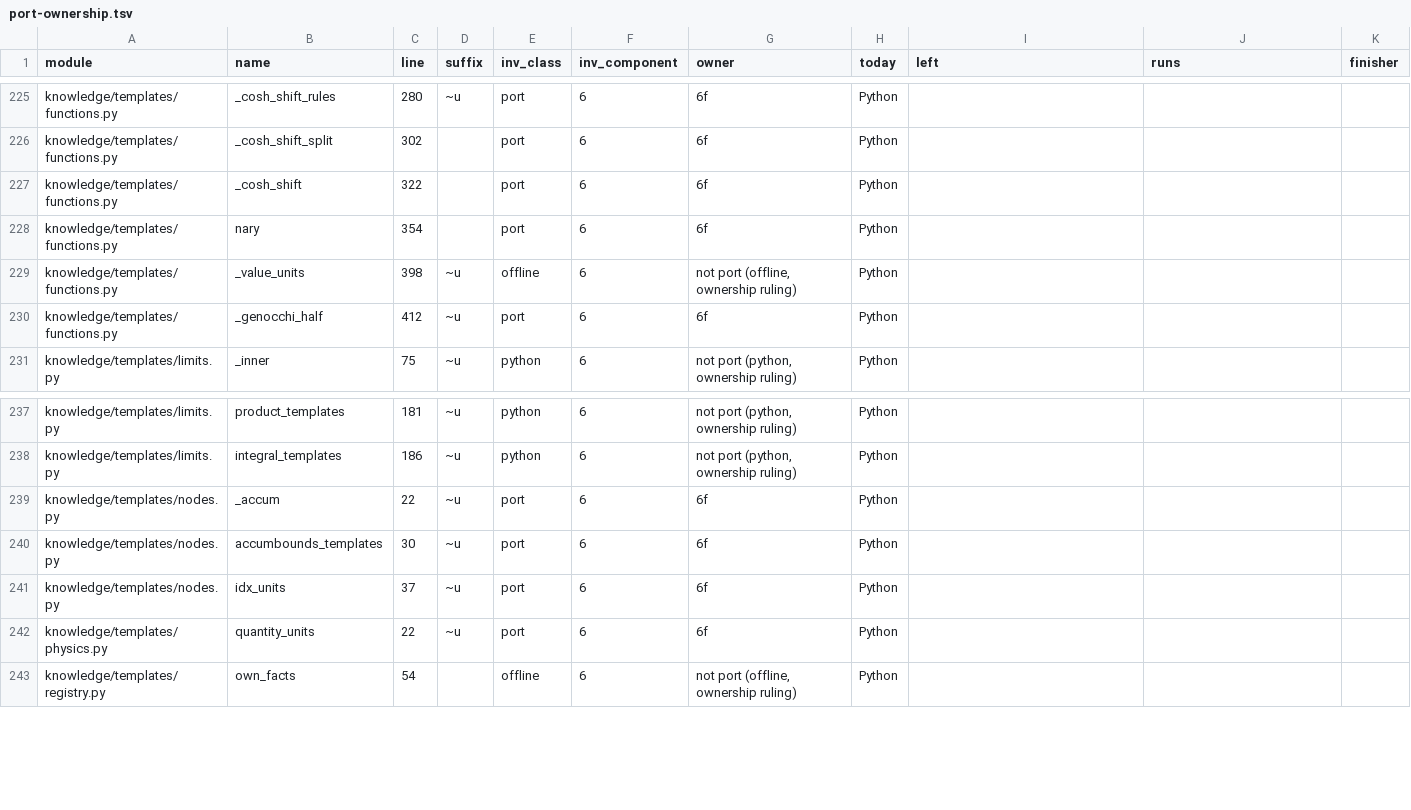
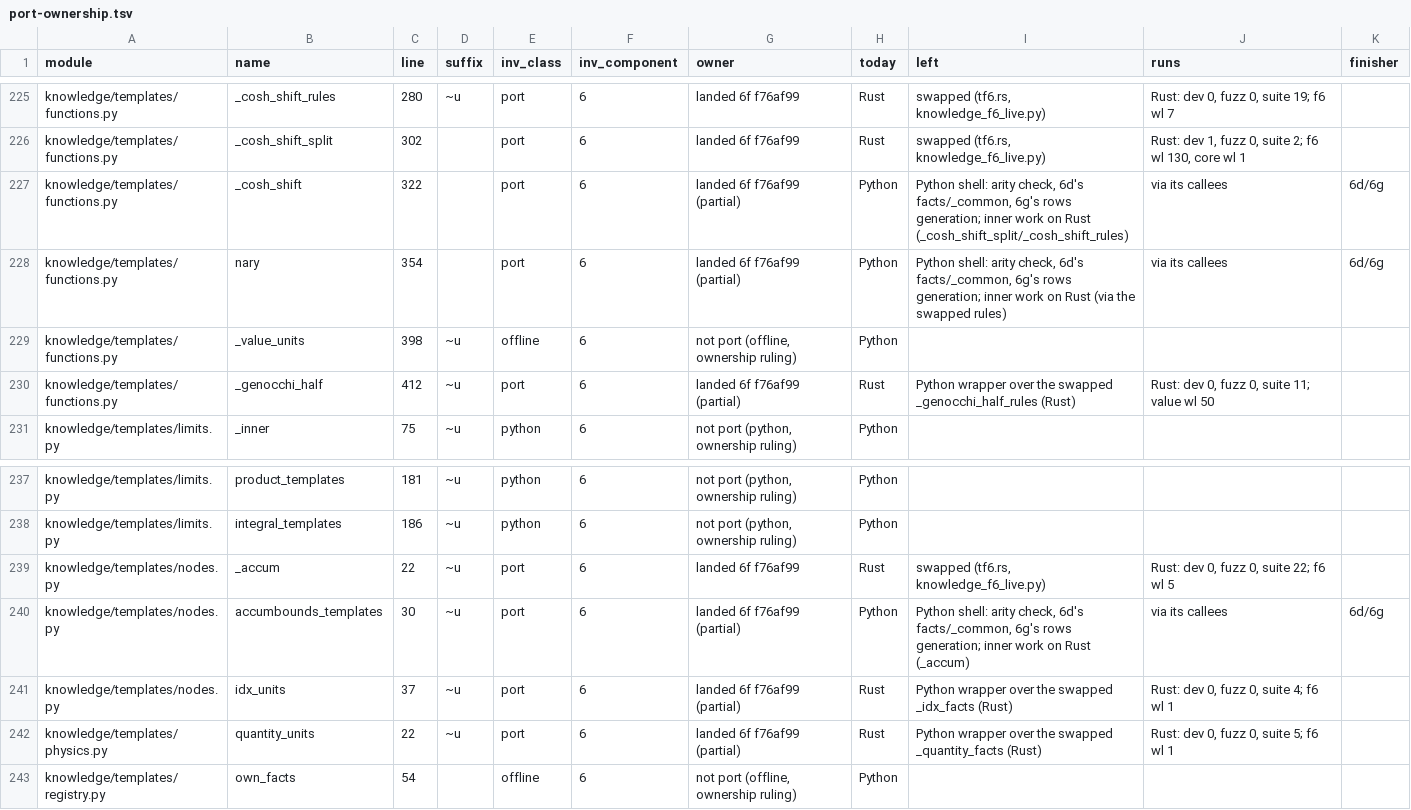
Before and after one commit to tilorc-bot/satassume, a TSV file: rust-spike/slice/results/port-ownership.tsv, drawn as a sheet; only a part is shown, gaps mark what is left out; the diff covers the shown part only; the diff names each change by its address in the sheet, - before the commit and + after, or states it on an @@ line.

```diff
--- a/rust-spike/slice/results/port-ownership.tsv
+++ b/rust-spike/slice/results/port-ownership.tsv
-G225:G226 (owner): 6f
+G225:G226 (owner): landed 6f f76af99
-H225:H226 (today): Python
+H225:H226 (today): Rust
-I225:I226 (left): (empty)
+I225:I226 (left): swapped (tf6.rs, knowledge_f6_live.py)
-J225 (runs): (empty)
+J225 (runs): Rust: dev 0, fuzz 0, suite 19; f6 wl 7
-J226 (runs): (empty)
+J226 (runs): Rust: dev 1, fuzz 0, suite 2; f6 wl 130, core wl 1
-G227:G228 (owner): 6f
+G227:G228 (owner): landed 6f f76af99 (partial)
-I227 (left): (empty)
+I227 (left): Python shell: arity check, 6d's facts/_common, 6g's rows generation; inner work on Rust (_cosh_shift_split/_cosh_shift_rules)
-J227:J228 (runs): (empty)
+J227:J228 (runs): via its callees
-K227:K228 (finisher): (empty)
+K227:K228 (finisher): 6d/6g
-I228 (left): (empty)
+I228 (left): Python shell: arity check, 6d's facts/_common, 6g's rows generation; inner work on Rust (via the swapped rules)
-G230 (owner): 6f
+G230 (owner): landed 6f f76af99 (partial)
-H230 (today): Python
+H230 (today): Rust
-I230 (left): (empty)
+I230 (left): Python wrapper over the swapped _genocchi_half_rules (Rust)
-J230 (runs): (empty)
+J230 (runs): Rust: dev 0, fuzz 0, suite 11; value wl 50
-G239 (owner): 6f
+G239 (owner): landed 6f f76af99
-H239 (today): Python
+H239 (today): Rust
-I239 (left): (empty)
+I239 (left): swapped (tf6.rs, knowledge_f6_live.py)
-J239 (runs): (empty)
+J239 (runs): Rust: dev 0, fuzz 0, suite 22; f6 wl 5
-G240:G242 (owner): 6f
+G240:G242 (owner): landed 6f f76af99 (partial)
-I240 (left): (empty)
+I240 (left): Python shell: arity check, 6d's facts/_common, 6g's rows generation; inner work on Rust (_accum)
-J240 (runs): (empty)
+J240 (runs): via its callees
-K240 (finisher): (empty)
+K240 (finisher): 6d/6g
-H241:H242 (today): Python
+H241:H242 (today): Rust
-I241 (left): (empty)
+I241 (left): Python wrapper over the swapped _idx_facts (Rust)
-J241 (runs): (empty)
+J241 (runs): Rust: dev 0, fuzz 0, suite 4; f6 wl 1
-I242 (left): (empty)
+I242 (left): Python wrapper over the swapped _quantity_facts (Rust)
-J242 (runs): (empty)
+J242 (runs): Rust: dev 0, fuzz 0, suite 5; f6 wl 1
```
Also changed, not shown: 63 edited cells elsewhere in this file, 1 other file.
